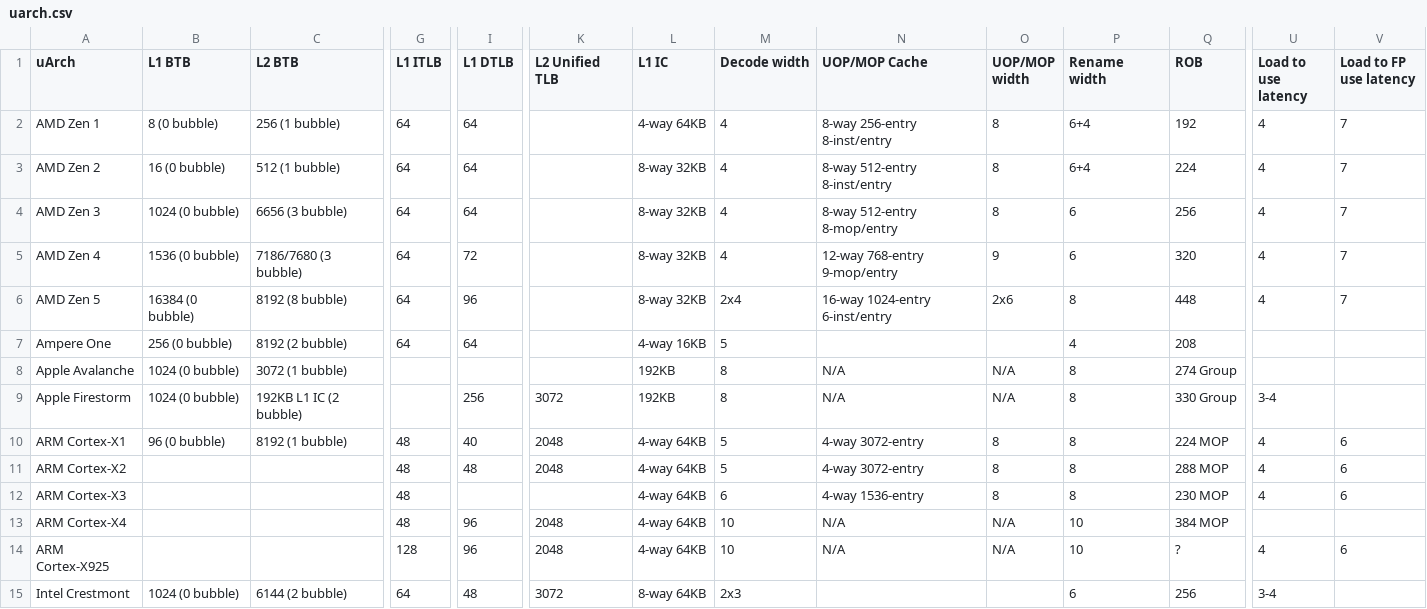
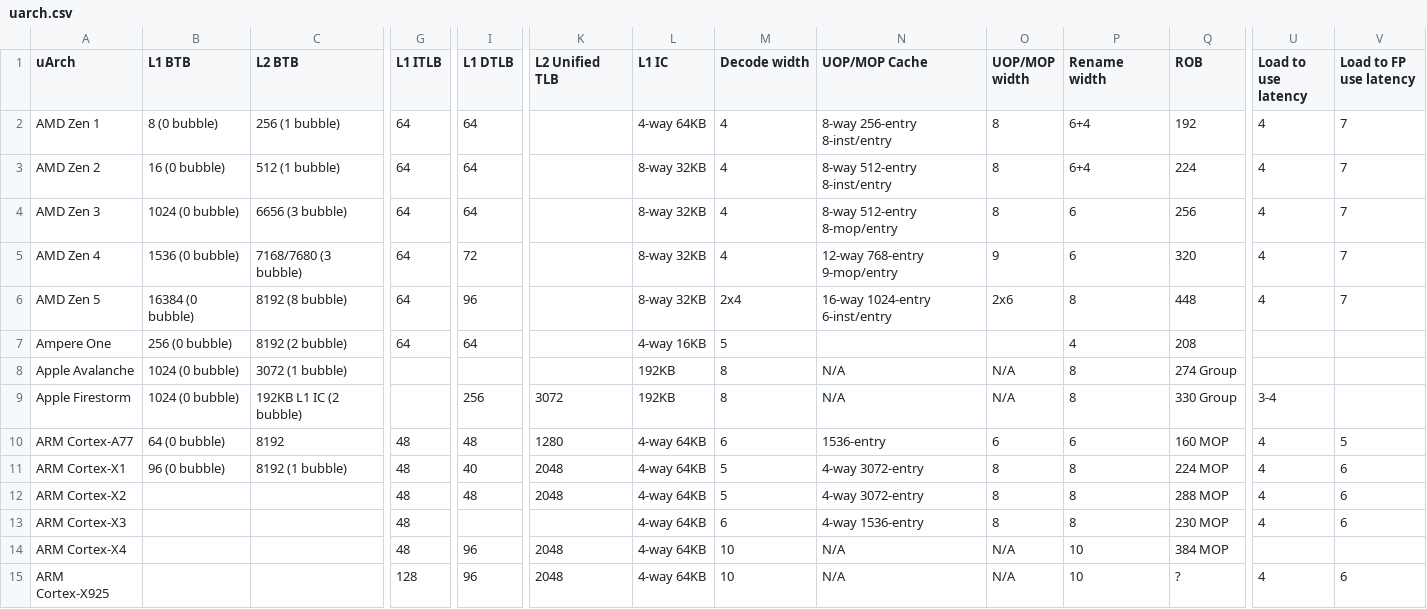
Before and after one commit to jiegec/cpu, a CSV file: docs/uarch.csv, drawn as a sheet; only a part is shown, gaps mark what is left out; the shorter side is filled out with more unchanged rows; rows hold the shown columns only; the diff names each change by its address in the sheet, - before the commit and + after, or states it on an @@ line.

Commit message:
Add a77 to uarch db

```diff
--- a/docs/uarch.csv
+++ b/docs/uarch.csv
-C5 (L2 BTB): 7186/7680 (3 bubble)
+C5 (L2 BTB): 7168/7680 (3 bubble)
+row 10: ARM Cortex-A77 | 64 (0 bubble) | 8192 | 48 | 48 | 1280 | 4-way 64KB | 6 | 1536-entry | 6 | 6 | 160 MOP | 4 | 5
```
